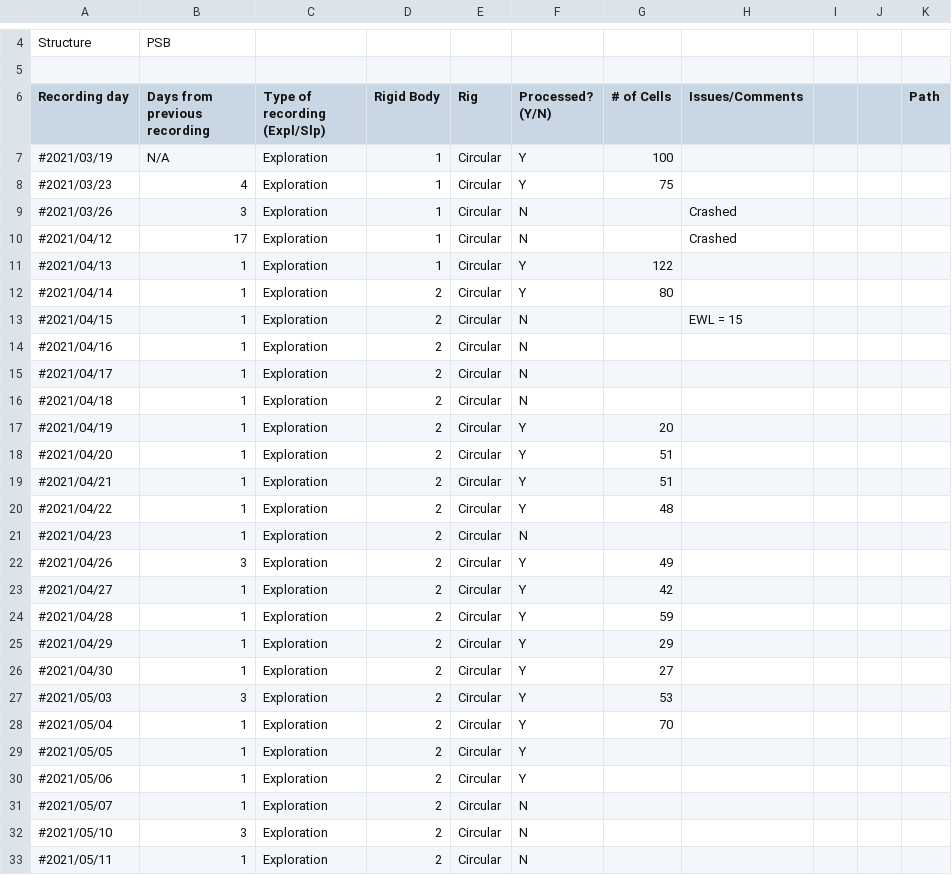
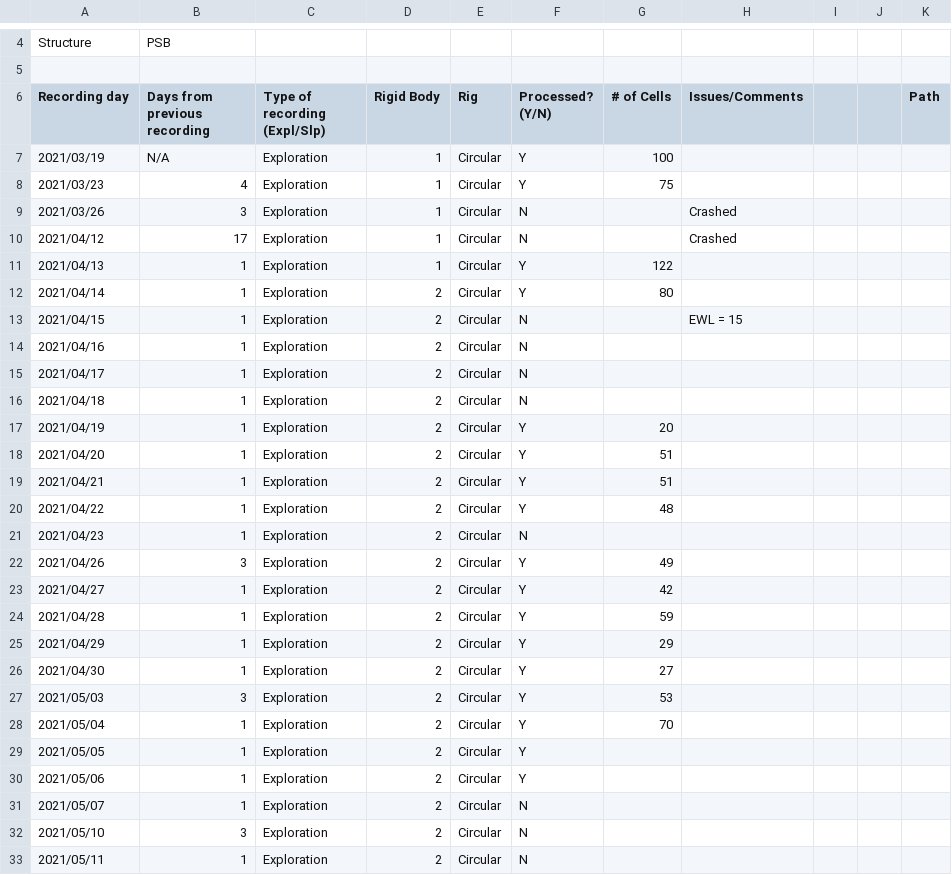
Before and after one commit to gviejo/PSBImaging, a CSV file: python/datasets_A0642.csv, drawn as a sheet; only a part is shown, gaps mark what is left out; the diff covers the shown part only.

```diff
--- a/python/datasets_A0642.csv
+++ b/python/datasets_A0642.csv
@@ -6,28 +6,28 @@ Structure,PSB,,,,,,,,,
 Recording day,Days from previous recording,Type of recording (Expl/Slp),Rigid Body,Rig,Processed? (Y/N),# of Cells,Issues/Comments,,,Path
-#2021/03/19,N/A,Exploration,1,Circular,Y,100,,,,
-#2021/03/23,4,Exploration,1,Circular,Y,75,,,,
-#2021/03/26,3,Exploration,1,Circular,N,,Crashed,,,
-#2021/04/12,17,Exploration,1,Circular,N,,Crashed,,,
-#2021/04/13,1,Exploration,1,Circular,Y,122,,,,
-#2021/04/14,1,Exploration,2,Circular,Y,80,,,,
-#2021/04/15,1,Exploration,2,Circular,N,,EWL = 15,,,
-#2021/04/16,1,Exploration,2,Circular,N,,,,,
-#2021/04/17,1,Exploration,2,Circular,N,,,,,
-#2021/04/18,1,Exploration,2,Circular,N,,,,,
-#2021/04/19,1,Exploration,2,Circular,Y,20,,,,
-#2021/04/20,1,Exploration,2,Circular,Y,51,,,,
-#2021/04/21,1,Exploration,2,Circular,Y,51,,,,
-#2021/04/22,1,Exploration,2,Circular,Y,48,,,,
-#2021/04/23,1,Exploration,2,Circular,N,,,,,
-#2021/04/26,3,Exploration,2,Circular,Y,49,,,,
-#2021/04/27,1,Exploration,2,Circular,Y,42,,,,
-#2021/04/28,1,Exploration,2,Circular,Y,59,,,,
-#2021/04/29,1,Exploration,2,Circular,Y,29,,,,
-#2021/04/30,1,Exploration,2,Circular,Y,27,,,,
-#2021/05/03,3,Exploration,2,Circular,Y,53,,,,
-#2021/05/04,1,Exploration,2,Circular,Y,70,,,,
-#2021/05/05,1,Exploration,2,Circular,Y,,,,,
-#2021/05/06,1,Exploration,2,Circular,Y,,,,,
-#2021/05/07,1,Exploration,2,Circular,N,,,,,
-#2021/05/10,3,Exploration,2,Circular,N,,,,,
-#2021/05/11,1,Exploration,2,Circular,N,,,,,
+2021/03/19,N/A,Exploration,1,Circular,Y,100,,,,
+2021/03/23,4,Exploration,1,Circular,Y,75,,,,
+2021/03/26,3,Exploration,1,Circular,N,,Crashed,,,
+2021/04/12,17,Exploration,1,Circular,N,,Crashed,,,
+2021/04/13,1,Exploration,1,Circular,Y,122,,,,
+2021/04/14,1,Exploration,2,Circular,Y,80,,,,
+2021/04/15,1,Exploration,2,Circular,N,,EWL = 15,,,
+2021/04/16,1,Exploration,2,Circular,N,,,,,
+2021/04/17,1,Exploration,2,Circular,N,,,,,
+2021/04/18,1,Exploration,2,Circular,N,,,,,
+2021/04/19,1,Exploration,2,Circular,Y,20,,,,
+2021/04/20,1,Exploration,2,Circular,Y,51,,,,
+2021/04/21,1,Exploration,2,Circular,Y,51,,,,
+2021/04/22,1,Exploration,2,Circular,Y,48,,,,
+2021/04/23,1,Exploration,2,Circular,N,,,,,
+2021/04/26,3,Exploration,2,Circular,Y,49,,,,
+2021/04/27,1,Exploration,2,Circular,Y,42,,,,
+2021/04/28,1,Exploration,2,Circular,Y,59,,,,
+2021/04/29,1,Exploration,2,Circular,Y,29,,,,
+2021/04/30,1,Exploration,2,Circular,Y,27,,,,
+2021/05/03,3,Exploration,2,Circular,Y,53,,,,
+2021/05/04,1,Exploration,2,Circular,Y,70,,,,
+2021/05/05,1,Exploration,2,Circular,Y,,,,,
+2021/05/06,1,Exploration,2,Circular,Y,,,,,
+2021/05/07,1,Exploration,2,Circular,N,,,,,
+2021/05/10,3,Exploration,2,Circular,N,,,,,
+2021/05/11,1,Exploration,2,Circular,N,,,,,
```
Also changed, not shown: 3 edited cells elsewhere in this file, python/datasets_A6509.csv.
